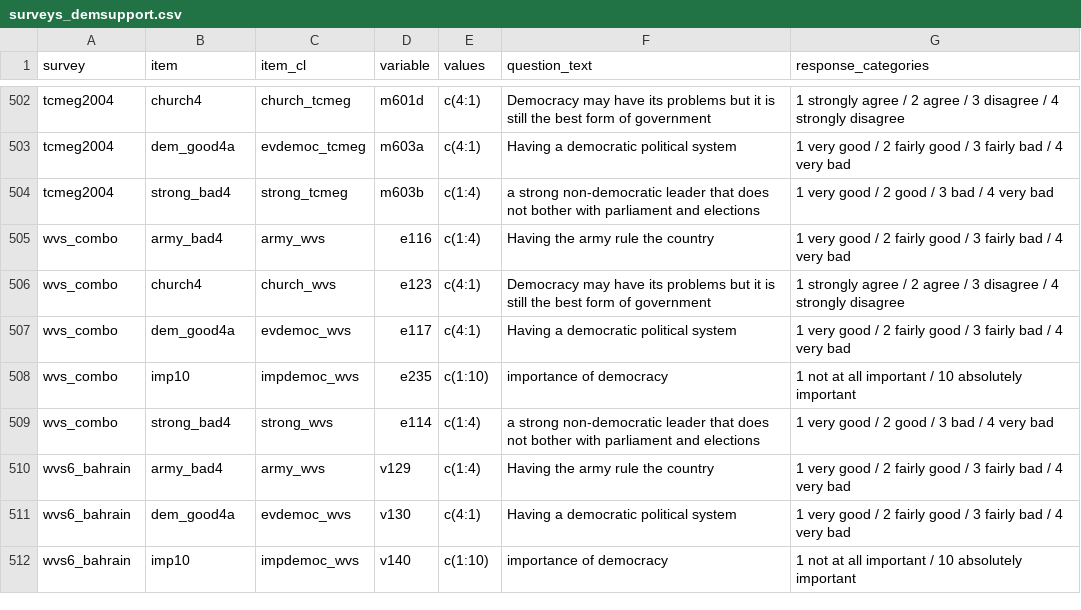
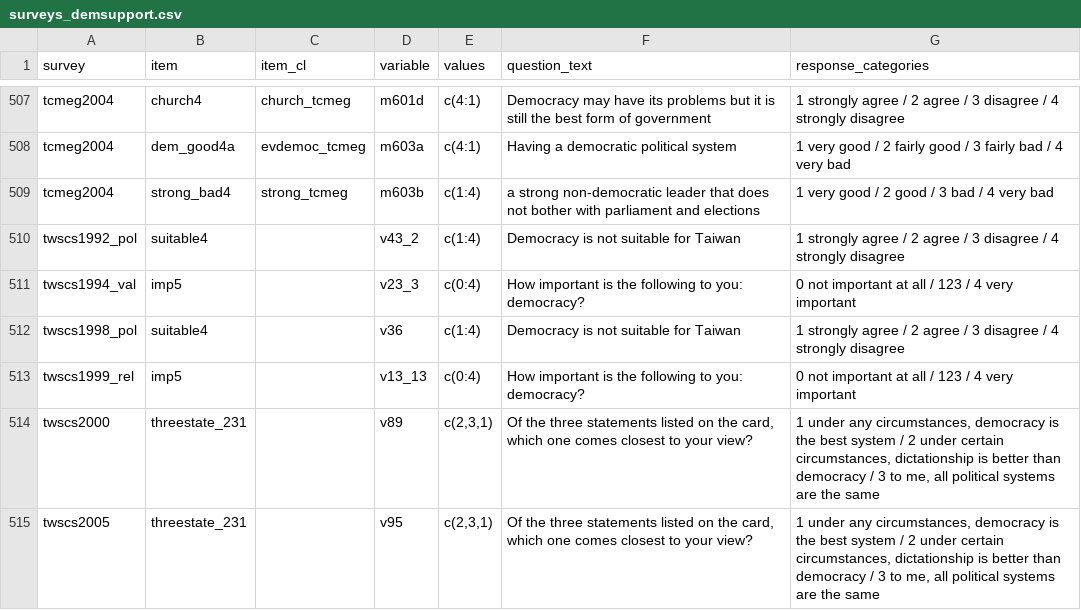
Before and after one commit to fsolt/dcpo_demsupport_data, a CSV file: data-raw/surveys_demsupport.csv, drawn as a sheet; only a part is shown, gaps mark what is left out; the shorter side is filled out with more unchanged rows; the diff covers the shown part only.

Commit message:
add cnep_combo, norcs2021_21, twscs*; clean up

```diff
--- a/data-raw/surveys_demsupport.csv
+++ b/data-raw/surveys_demsupport.csv
@@ -504 +509,7 @@ tcmeg2004,dem_good4a,evdemoc_tcmeg,m603a,c(4:1),Having a democratic political sy
 tcmeg2004,strong_bad4,strong_tcmeg,m603b,c(1:4),a strong non-democratic leader that does not bother with parliament and elections,1 very good / 2 good / 3 bad / 4 very bad
+twscs1992_pol,suitable4,,v43_2,c(1:4),Democracy is not suitable for Taiwan,1 strongly agree / 2 agree / 3 disagree / 4 strongly disagree
+twscs1994_val,imp5,,v23_3,c(0:4),How important is the following to you: democracy?,0 not important at all / 123 / 4 very important
+twscs1998_pol,suitable4,,v36,c(1:4),Democracy is not suitable for Taiwan,1 strongly agree / 2 agree / 3 disagree / 4 strongly disagree
+twscs1999_rel,imp5,,v13_13,c(0:4),How important is the following to you: democracy?,0 not important at all / 123 / 4 very important
+twscs2000,threestate_231,,v89,"c(2,3,1)","Of the three statements listed on the card, which one comes closest to your view?","1 under any circumstances, democracy is the best system / 2 under certain circumstances, dictationship is better than democracy / 3 to me, all political systems are the same"
+twscs2005,threestate_231,,v95,"c(2,3,1)","Of the three statements listed on the card, which one comes closest to your view?","1 under any circumstances, democracy is the best system / 2 under certain circumstances, dictationship is better than democracy / 3 to me, all political systems are the same"
```
Also changed, not shown: 11 added rows and 56 edited cells elsewhere in this file.
